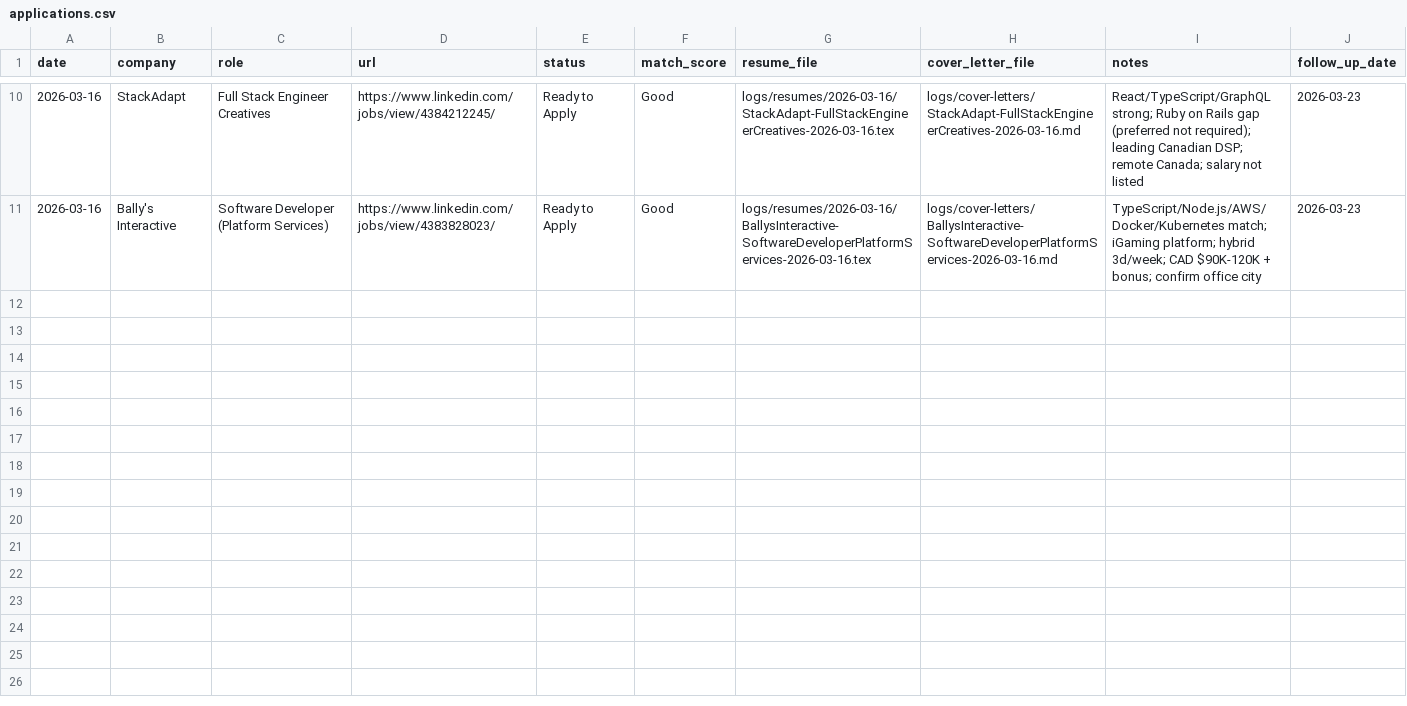
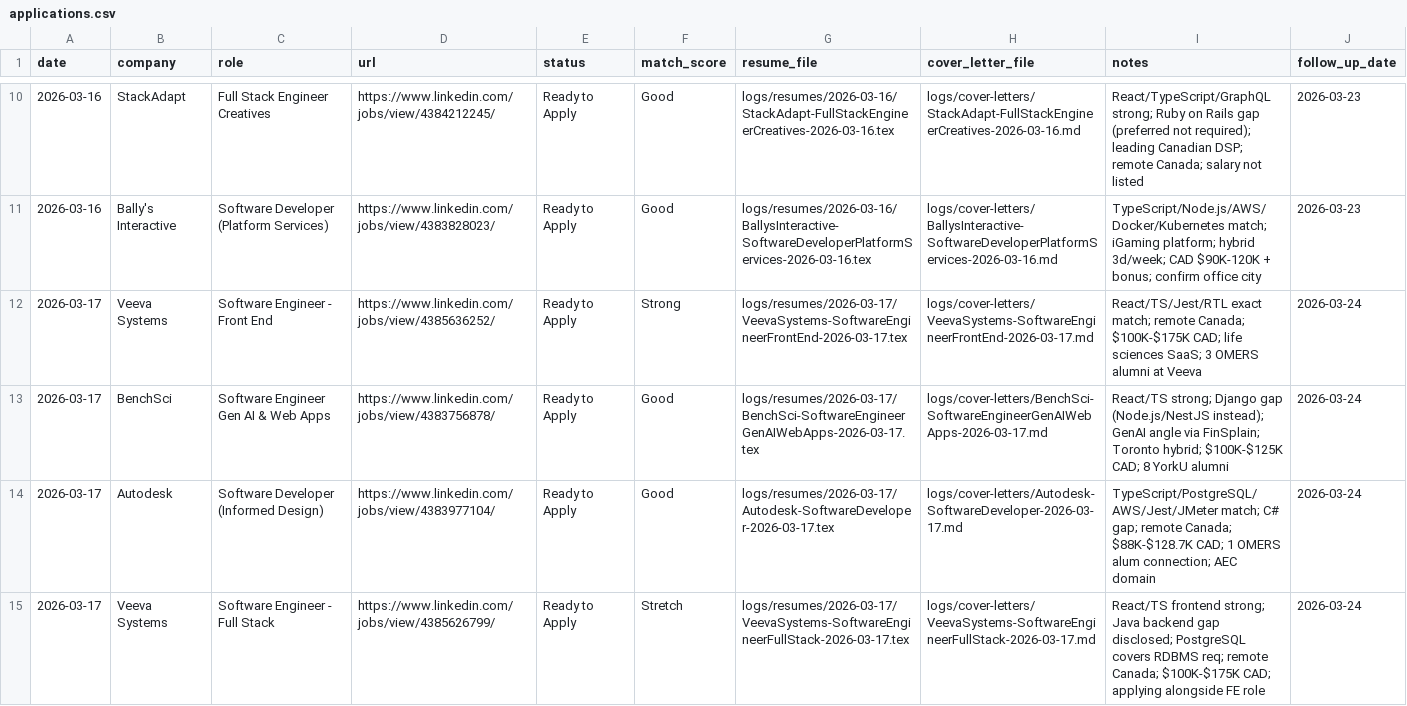
Before and after one commit to NicholasL1/job-app-autopilot, a CSV file: logs/applications.csv, drawn as a sheet; only a part is shown, gaps mark what is left out; the diff names each change by its address in the sheet, - before the commit and + after, or states it on an @@ line.

Commit message:
march 17 applications

```diff
--- a/logs/applications.csv
+++ b/logs/applications.csv
+row 12: 2026-03-17 | Veeva Systems | Software Engineer - Front End | https://www.linkedin.com/jobs/view/4385636252/ | Ready to Apply | Strong | logs/resumes/2026-03-17/VeevaSystems-SoftwareEngineerFrontEnd-2026-03-17.tex | logs/cover-letters/VeevaSystems-SoftwareEngineerFrontEnd-2026-03-17.md | React/TS/Jest/RTL exact match; remote Canada; $100K-$175K CAD; life sciences SaaS; 3 OMERS alumni at Veeva | 2026-03-24
+row 13: 2026-03-17 | BenchSci | Software Engineer Gen AI & Web Apps | https://www.linkedin.com/jobs/view/4383756878/ | Ready to Apply | Good | logs/resumes/2026-03-17/BenchSci-SoftwareEngineerGenAIWebApps-2026-03-17.tex | logs/cover-letters/BenchSci-SoftwareEngineerGenAIWebApps-2026-03-17.md | React/TS strong; Django gap (Node.js/NestJS instead); GenAI angle via FinSplain; Toronto hybrid; $100K-$125K CAD; 8 YorkU alumni | 2026-03-24
+row 14: 2026-03-17 | Autodesk | Software Developer (Informed Design) | https://www.linkedin.com/jobs/view/4383977104/ | Ready to Apply | Good | logs/resumes/2026-03-17/Autodesk-SoftwareDeveloper-2026-03-17.tex | logs/cover-letters/Autodesk-SoftwareDeveloper-2026-03-17.md | TypeScript/PostgreSQL/AWS/Jest/JMeter match; C# gap; remote Canada; $88K-$128.7K CAD; 1 OMERS alum connection; AEC domain | 2026-03-24
+row 15: 2026-03-17 | Veeva Systems | Software Engineer - Full Stack | https://www.linkedin.com/jobs/view/4385626799/ | Ready to Apply | Stretch | logs/resumes/2026-03-17/VeevaSystems-SoftwareEngineerFullStack-2026-03-17.tex | logs/cover-letters/VeevaSystems-SoftwareEngineerFullStack-2026-03-17.md | React/TS frontend strong; Java backend gap disclosed; PostgreSQL covers RDBMS req; remote Canada; $100K-$175K CAD; applying alongside FE role | 2026-03-24
```
Also changed, not shown: 12 other files.
